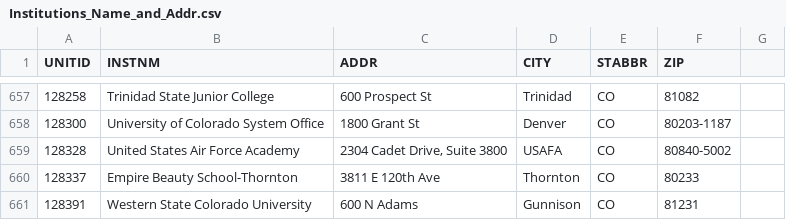
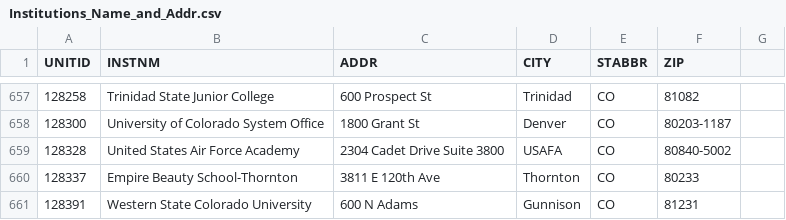
Before and after one commit to ericcervin/data-digestion-dot-clj, a CSV file: resources/philosophy_usa/IN/Institutions_Name_and_Addr.csv, drawn as a sheet; only a part is shown, gaps mark what is left out.

Commit message:
replaced sample resources

```diff
--- a/resources/philosophy_usa/IN/Institutions_Name_and_Addr.csv
+++ b/resources/philosophy_usa/IN/Institutions_Name_and_Addr.csv
@@ -658,3 +658,3 @@ UNITID,INSTNM,ADDR,CITY,STABBR,ZIP
 128300,University of Colorado System Office,1800 Grant St,Denver,CO,80203-1187
-128328,United States Air Force Academy,"2304 Cadet Drive, Suite 3800",USAFA,CO,80840-5002
+128328,United States Air Force Academy,2304 Cadet Drive Suite 3800,USAFA,CO,80840-5002
 128337,Empire Beauty School-Thornton,3811 E 120th Ave,Thornton,CO,80233
```
Also changed, not shown: 2 other files.
